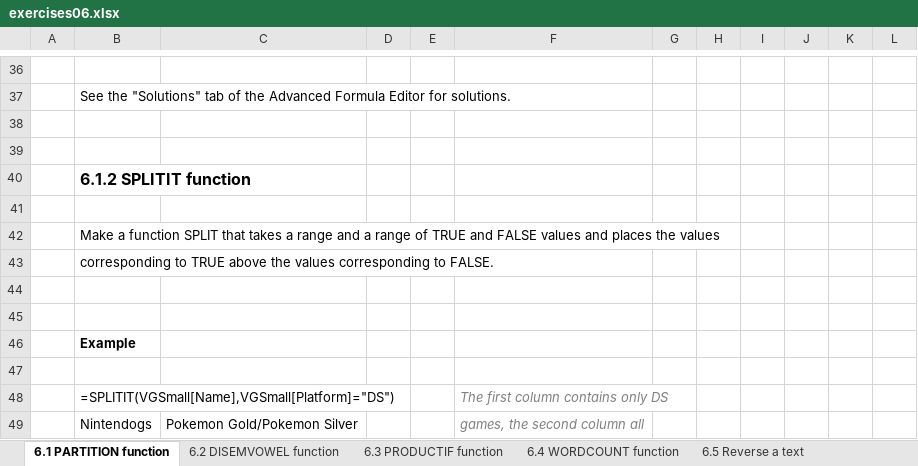
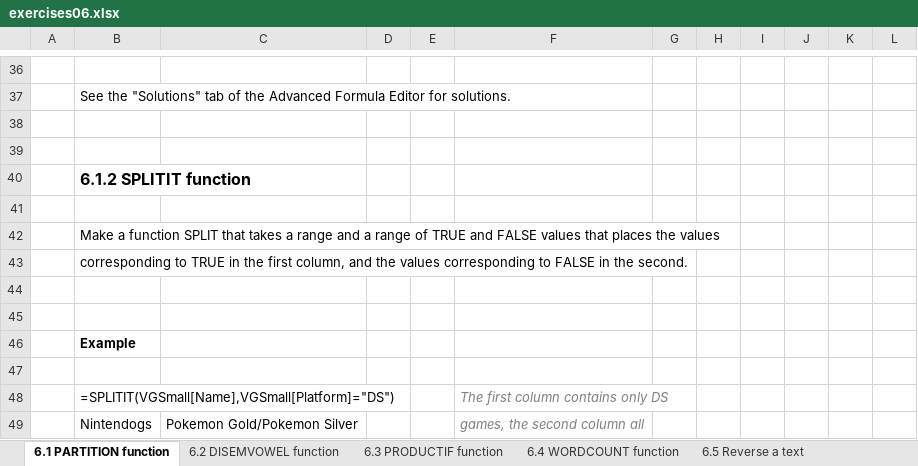
Before and after one commit to BI-DS/ELE-3915, an Excel workbook: exercises/exercises06.xlsx, sheet 6.1 PARTITION function, drawn as a sheet; only a part is shown, gaps mark what is left out; values as stored, in another font and other column widths than the file's, no borders; table styles not drawn; the diff names each change by its address in the sheet, - before the commit and + after, or states it on an @@ line.

```diff
--- a/exercises/exercises06.xlsx (sheet 6.1 PARTITION function)
+++ b/exercises/exercises06.xlsx (sheet 6.1 PARTITION function)
-B42: …FALSE values and places the…
+B42: …FALSE values that places the…
-B43: …to TRUE above the values corresponding to FALSE.
+B43: …to TRUE in the first column, and the values corresponding to FALSE in the second.
```
Also changed, not shown: sheet 6.3 PRODUCTIF function, sheet 6.5 Reverse a text, sheet 6.2 DISEMVOWEL function, 8 other files.
